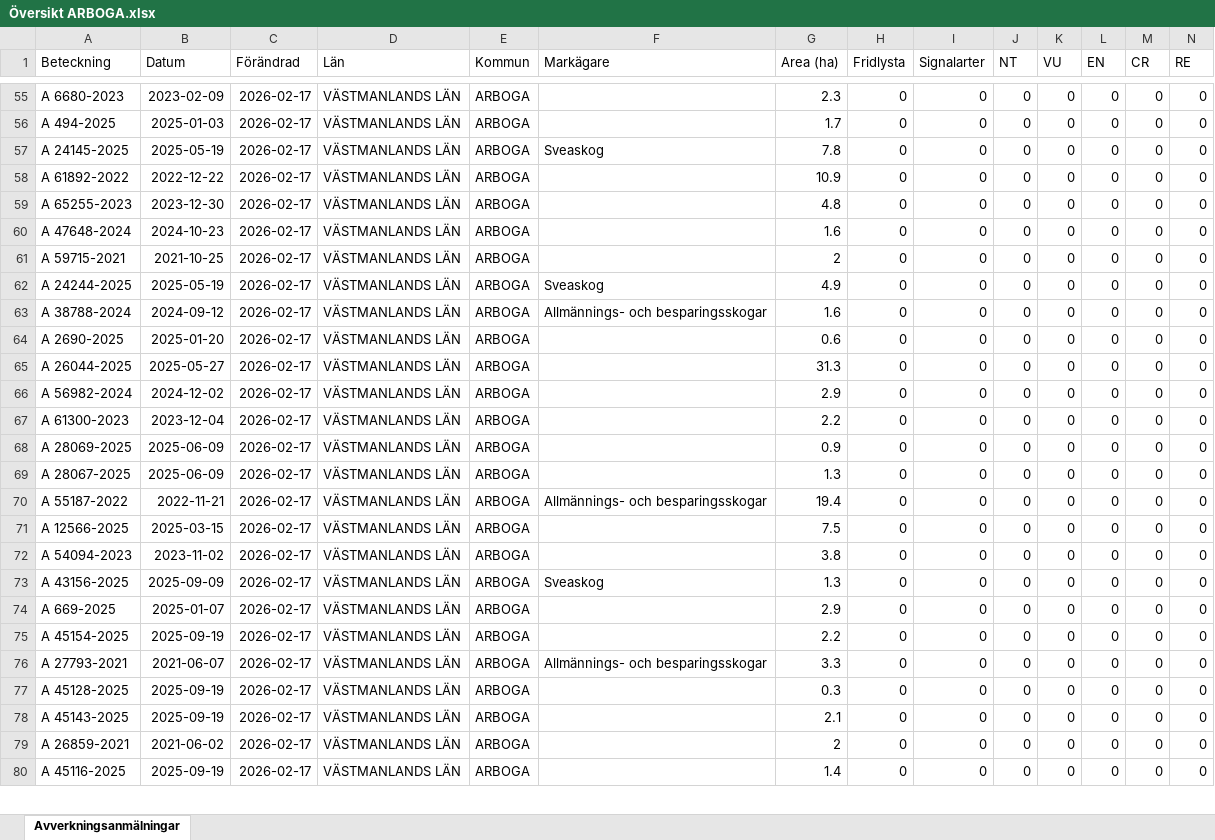
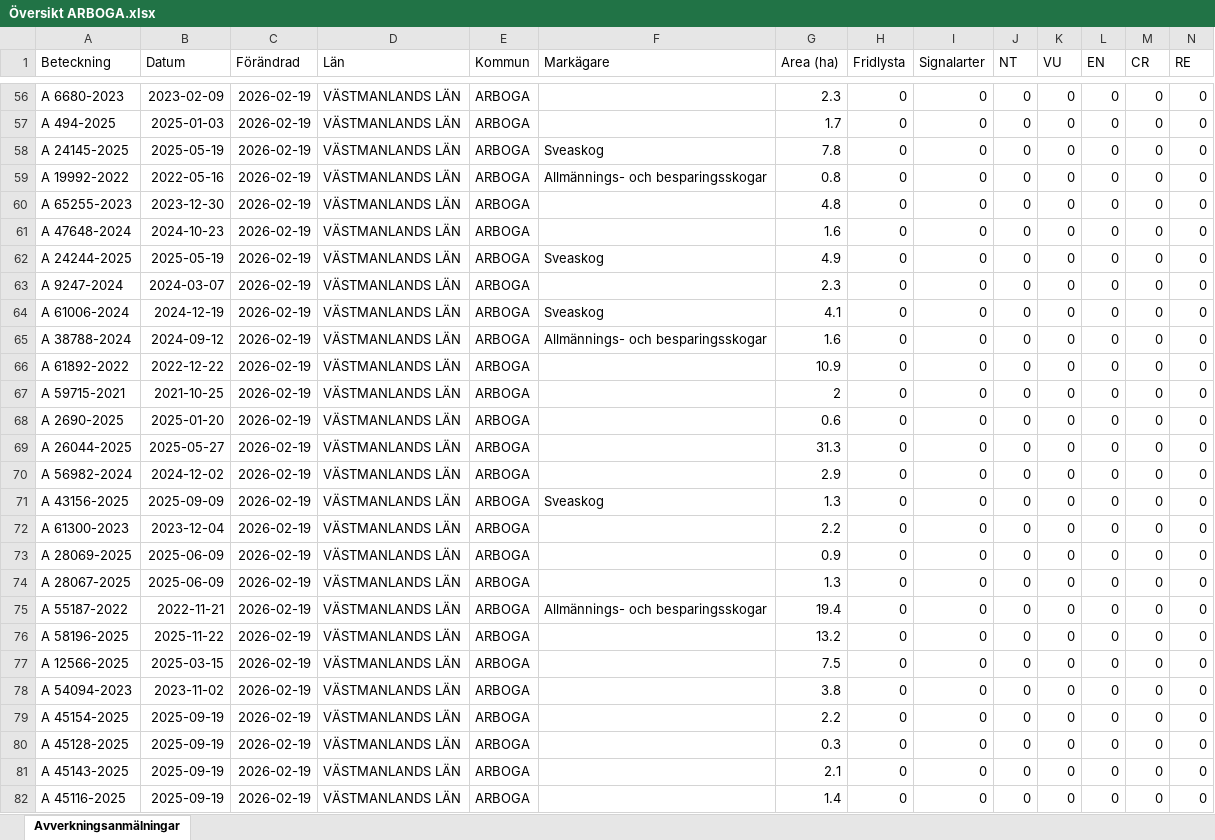
Before and after one commit to klasma/Logging_1984, an Excel workbook: Översikt ARBOGA.xlsx, sheet Avverkningsanmälningar, drawn as a sheet; only a part is shown, gaps mark what is left out; values as stored, in another font and other column widths than the file's, no borders; removed rows and columns are numbered as before the commit, all else as after; rows hold the shown columns only; the diff covers the shown part only; the diff names each change by its address in the sheet, - before the commit and + after, or states it on an @@ line.

```diff
--- a/Översikt ARBOGA.xlsx (sheet Avverkningsanmälningar)
+++ b/Översikt ARBOGA.xlsx (sheet Avverkningsanmälningar)
-C56:C61 (Förändrad): 2026-02-17
+C56:C61 (Förändrad): 2026-02-19
-A59 (Beteckning): A 61892-2022
+A59 (Beteckning): A 19992-2022
-B59 (Datum): 2022-12-22
+B59 (Datum): 2022-05-16
-F59 (Markägare): (empty)
+F59 (Markägare): Allmännings- och besparingsskogar
-G59 (Area (ha)): 10.9
+G59 (Area (ha)): 0.8
-row 61: A 59715-2021 | 2021-10-25 | 2026-02-17 | VÄSTMANLANDS LÄN | ARBOGA |  | 2 | 0 | 0 | 0 | 0 | 0 | 0 | 0
-C62 (Förändrad): 2026-02-17
+C62 (Förändrad): 2026-02-19
+row 63: A 9247-2024 | 2024-03-07 | 2026-02-19 | VÄSTMANLANDS LÄN | ARBOGA |  | 2.3 | 0 | 0 | 0 | 0 | 0 | 0 | 0
+row 64: A 61006-2024 | 2024-12-19 | 2026-02-19 | VÄSTMANLANDS LÄN | ARBOGA | Sveaskog | 4.1 | 0 | 0 | 0 | 0 | 0 | 0 | 0
-C65 (Förändrad): 2026-02-17
+C65 (Förändrad): 2026-02-19
+row 66: A 61892-2022 | 2022-12-22 | 2026-02-19 | VÄSTMANLANDS LÄN | ARBOGA |  | 10.9 | 0 | 0 | 0 | 0 | 0 | 0 | 0
+row 67: A 59715-2021 | 2021-10-25 | 2026-02-19 | VÄSTMANLANDS LÄN | ARBOGA |  | 2 | 0 | 0 | 0 | 0 | 0 | 0 | 0
-C68:C70 (Förändrad): 2026-02-17
+C68:C70 (Förändrad): 2026-02-19
+row 71: A 43156-2025 | 2025-09-09 | 2026-02-19 | VÄSTMANLANDS LÄN | ARBOGA | Sveaskog | 1.3 | 0 | 0 | 0 | 0 | 0 | 0 | 0
-C72:C75 (Förändrad): 2026-02-17
+C72:C75 (Förändrad): 2026-02-19
+row 76: A 58196-2025 | 2025-11-22 | 2026-02-19 | VÄSTMANLANDS LÄN | ARBOGA |  | 13.2 | 0 | 0 | 0 | 0 | 0 | 0 | 0
-C77:C78 (Förändrad): 2026-02-17
+C77:C78 (Förändrad): 2026-02-19
-row 73: A 43156-2025 | 2025-09-09 | 2026-02-17 | VÄSTMANLANDS LÄN | ARBOGA | Sveaskog | 1.3 | 0 | 0 | 0 | 0 | 0 | 0 | 0
-row 74: A 669-2025 | 2025-01-07 | 2026-02-17 | VÄSTMANLANDS LÄN | ARBOGA |  | 2.9 | 0 | 0 | 0 | 0 | 0 | 0 | 0
-C79 (Förändrad): 2026-02-17
+C79 (Förändrad): 2026-02-19
-row 76: A 27793-2021 | 2021-06-07 | 2026-02-17 | VÄSTMANLANDS LÄN | ARBOGA | Allmännings- och besparingsskogar | 3.3 | 0 | 0 | 0 | 0 | 0 | 0 | 0
-C80:C81 (Förändrad): 2026-02-17
+C80:C81 (Förändrad): 2026-02-19
-row 79: A 26859-2021 | 2021-06-02 | 2026-02-17 | VÄSTMANLANDS LÄN | ARBOGA |  | 2 | 0 | 0 | 0 | 0 | 0 | 0 | 0
-C82 (Förändrad): 2026-02-17
+C82 (Förändrad): 2026-02-19
```
Also changed, not shown: 24 added rows, 25 removed rows and 169 edited cells elsewhere in this sheet, artfynd/A 10364-2021 artfynd.xlsx, artfynd/A 17706-2025 artfynd.xlsx, 37 other files.
